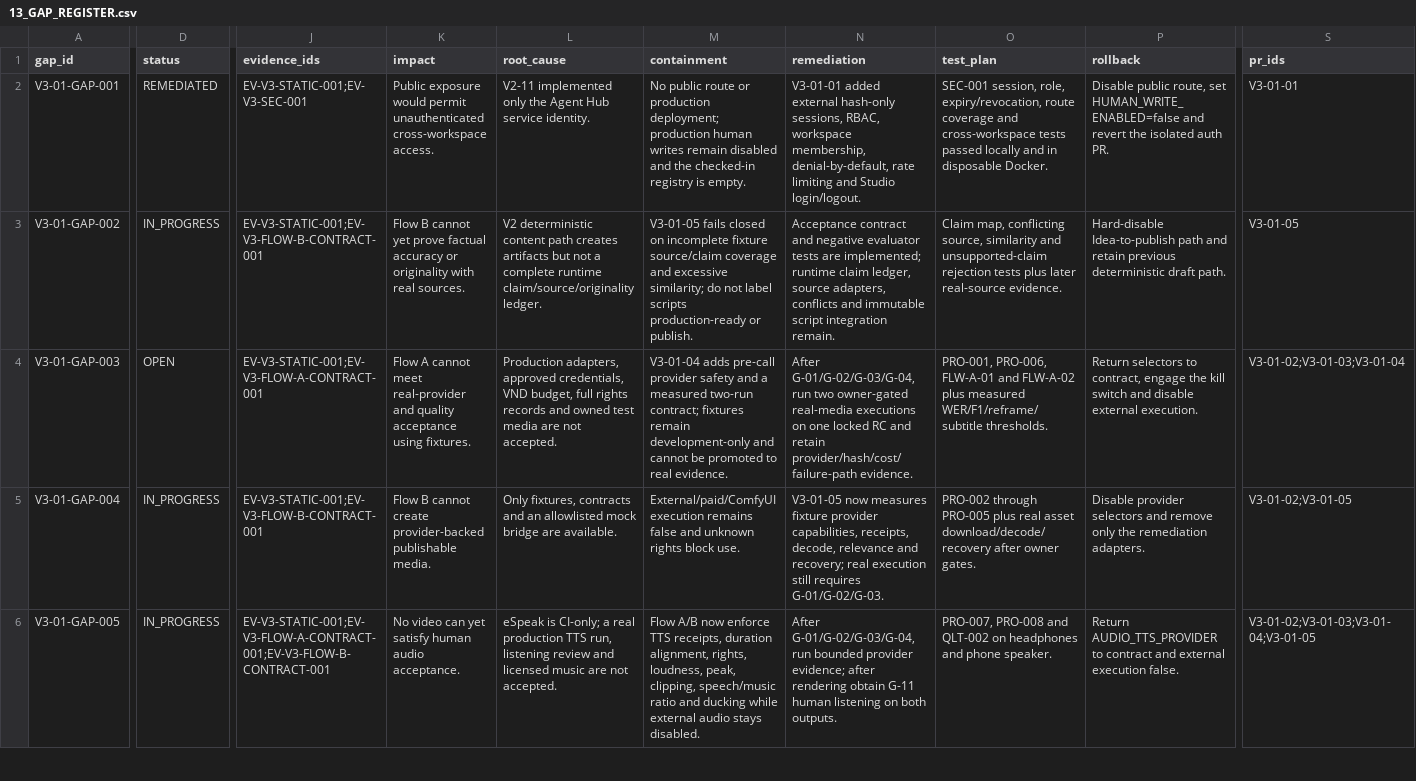
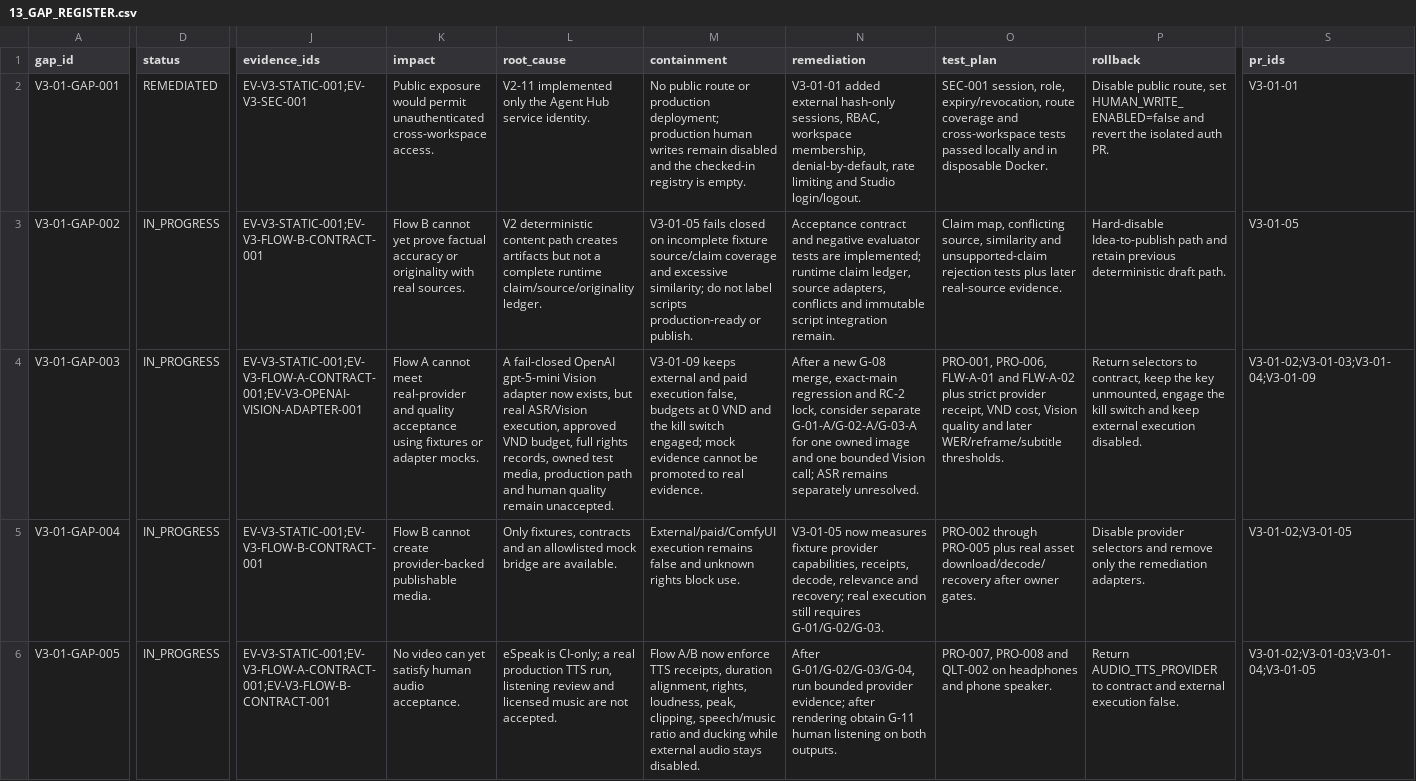
Before and after one commit to vangnguyen/npd-video-factory-v2, a CSV file: docs/acceptance/v3-01/13_GAP_REGISTER.csv, drawn as a sheet; only a part is shown, gaps mark what is left out; the diff covers the shown part only; the diff names each change by its address in the sheet, - before the commit and + after, or states it on an @@ line.

Commit message:
test(vision): record V3-01-09 acceptance evidence

```diff
--- a/docs/acceptance/v3-01/13_GAP_REGISTER.csv
+++ b/docs/acceptance/v3-01/13_GAP_REGISTER.csv
-D4 (status): OPEN
+D4 (status): IN_PROGRESS
-J4 (evidence_ids): EV-V3-STATIC-001;EV-V3-FLOW-A-CONTRACT-001
+J4 (evidence_ids): EV-V3-STATIC-001;EV-V3-FLOW-A-CONTRACT-001;EV-V3-OPENAI-VISION-ADAPTER-001
-K4 (impact): …acceptance using fixtures.
+K4 (impact): …acceptance using fixtures or adapter mocks.
-L4 (root_cause): Production adapters, approved credentials, VND budget, full rights records and owned test media are not accepted.
+L4 (root_cause): A fail-closed OpenAI gpt-5-mini Vision adapter now exists, but real ASR/Vision execution, approved VND budget, full rights records, owned test media, production path and human quality remain unaccepted.
-M4 (containment): V3-01-04 adds pre-call provider safety and a measured two-run contract; fixtures remain development-only and cannot be…
+M4 (containment): V3-01-09 keeps external and paid execution false, budgets at 0 VND and the kill switch engaged; mock evidence cannot be…
-N4 (remediation): After G-01/G-02/G-03/G-04, run two owner-gated real-media executions on one locked RC and retain provider/hash/cost/failure-path evidence.
+N4 (remediation): After a new G-08 merge, exact-main regression and RC-2 lock, consider separate G-01-A/G-02-A/G-03-A for one owned image and one bounded Vision call; ASR remains separately unresolved.
-O4 (test_plan): …FLW-A-02 plus measured WER/F1/reframe/subtitle thresholds.
+O4 (test_plan): …FLW-A-02 plus strict provider receipt, VND cost, Vision quality and later WER/reframe/subtitle thresholds.
-P4 (rollback): …to contract, engage the kill switch and disable external execution.
+P4 (rollback): …to contract, keep the key unmounted, engage the kill switch and keep external execution disabled.
-S4 (pr_ids): V3-01-02;V3-01-03;V3-01-04
+S4 (pr_ids): V3-01-02;V3-01-03;V3-01-04;V3-01-09
```
Also changed, not shown: 1 edited cell elsewhere in this file, docs/acceptance/v3-01/02_ACCEPTANCE_MATRIX.csv, 19 other files.
